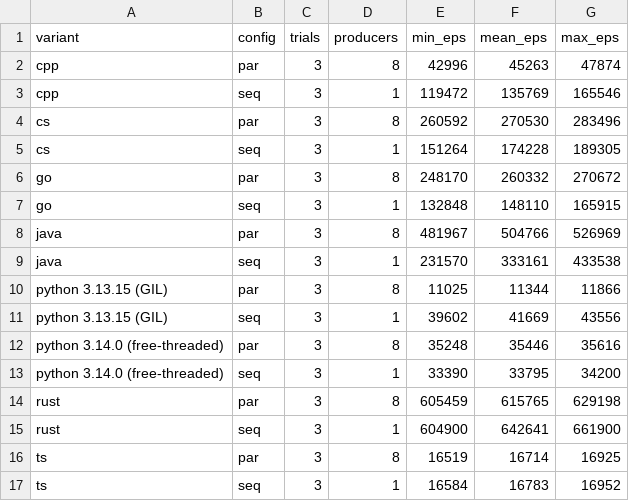
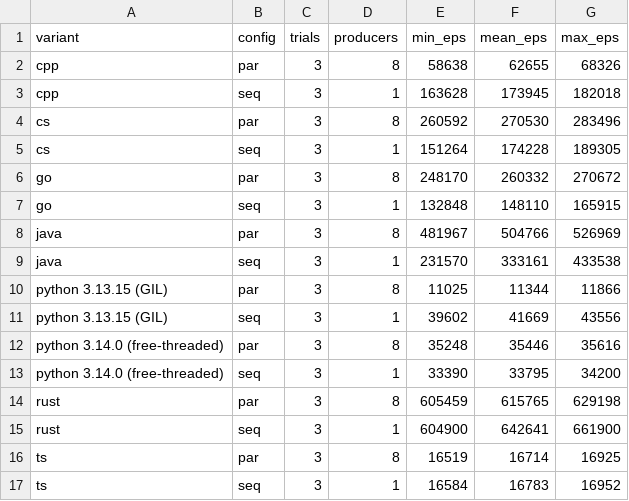
Before and after one commit to resolvingarchitecture/seda-bus-compare, a CSV file: results/summary.csv, drawn as a sheet.

```diff
--- a/results/summary.csv
+++ b/results/summary.csv
@@ -1,4 +1,4 @@
 variant,config,trials,producers,min_eps,mean_eps,max_eps
-cpp,par,3,8,42996,45263,47874
-cpp,seq,3,1,119472,135769,165546
+cpp,par,3,8,58638,62655,68326
+cpp,seq,3,1,163628,173945,182018
 cs,par,3,8,260592,270530,283496
```
Also changed, not shown: 4 other files.
